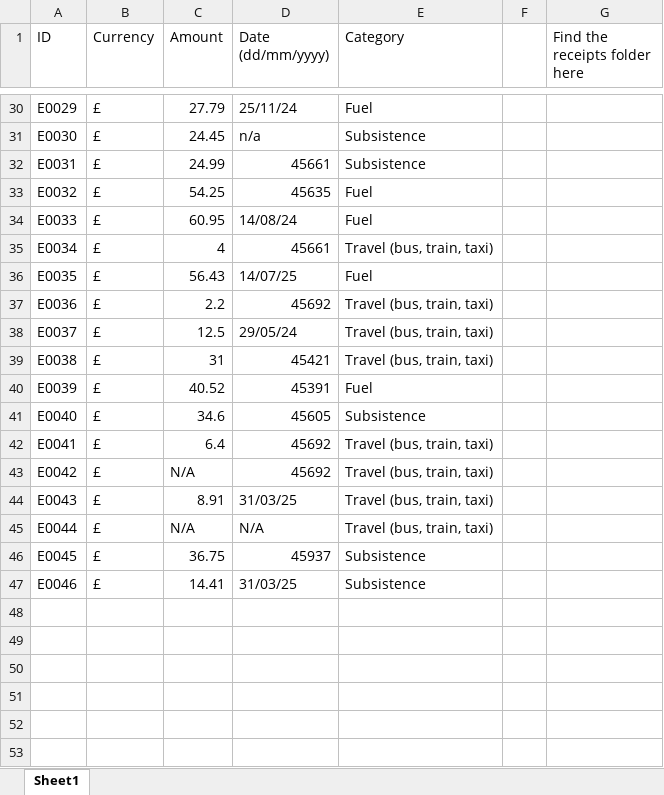
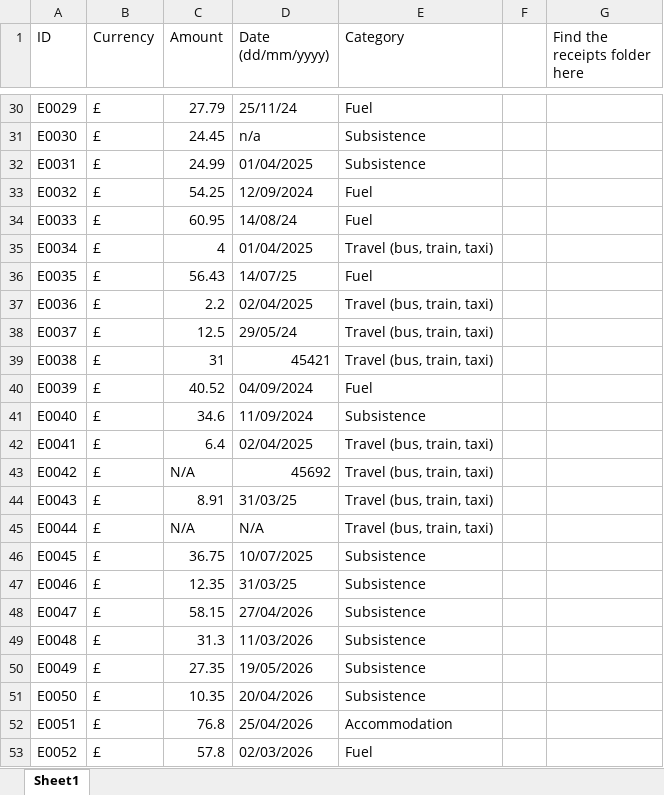
Before and after one commit to huw-rhys-jones/express-accounts-app, an Excel workbook: Receipt Log.xlsx, sheet Sheet1, drawn as a sheet; only a part is shown, gaps mark what is left out; values as stored, in another font and other column widths than the file's, no borders; the diff covers the shown part only; the diff names each change by its address in the sheet, - before the commit and + after, or states it on an @@ line.

Commit message:
Add new receipts E047-E052; fix extractors; correct spreadsheet dates/amounts

```diff
--- a/Receipt Log.xlsx (sheet Sheet1)
+++ b/Receipt Log.xlsx (sheet Sheet1)
-D32 (Date (dd/mm/yyyy)): 45661
+D32 (Date (dd/mm/yyyy)): 01/04/2025
-D33 (Date (dd/mm/yyyy)): 45635
+D33 (Date (dd/mm/yyyy)): 12/09/2024
-D35 (Date (dd/mm/yyyy)): 45661
+D35 (Date (dd/mm/yyyy)): 01/04/2025
-D37 (Date (dd/mm/yyyy)): 45692
+D37 (Date (dd/mm/yyyy)): 02/04/2025
-D40 (Date (dd/mm/yyyy)): 45391
+D40 (Date (dd/mm/yyyy)): 04/09/2024
-D41 (Date (dd/mm/yyyy)): 45605
+D41 (Date (dd/mm/yyyy)): 11/09/2024
-D42 (Date (dd/mm/yyyy)): 45692
+D42 (Date (dd/mm/yyyy)): 02/04/2025
-D46 (Date (dd/mm/yyyy)): 45937
+D46 (Date (dd/mm/yyyy)): 10/07/2025
-C47 (Amount): 14.41
+C47 (Amount): 12.35
+row 48: E0047 | £ | 58.15 | 27/04/2026 | Subsistence
+row 49: E0048 | £ | 31.3 | 11/03/2026 | Subsistence
+row 50: E0049 | £ | 27.35 | 19/05/2026 | Subsistence
+row 51: E0050 | £ | 10.35 | 20/04/2026 | Subsistence
+row 52: E0051 | £ | 76.8 | 25/04/2026 | Accommodation
+row 53: E0052 | £ | 57.8 | 02/03/2026 | Fuel
```
Also changed, not shown: 7 edited cells elsewhere in this sheet, 7 other files.
